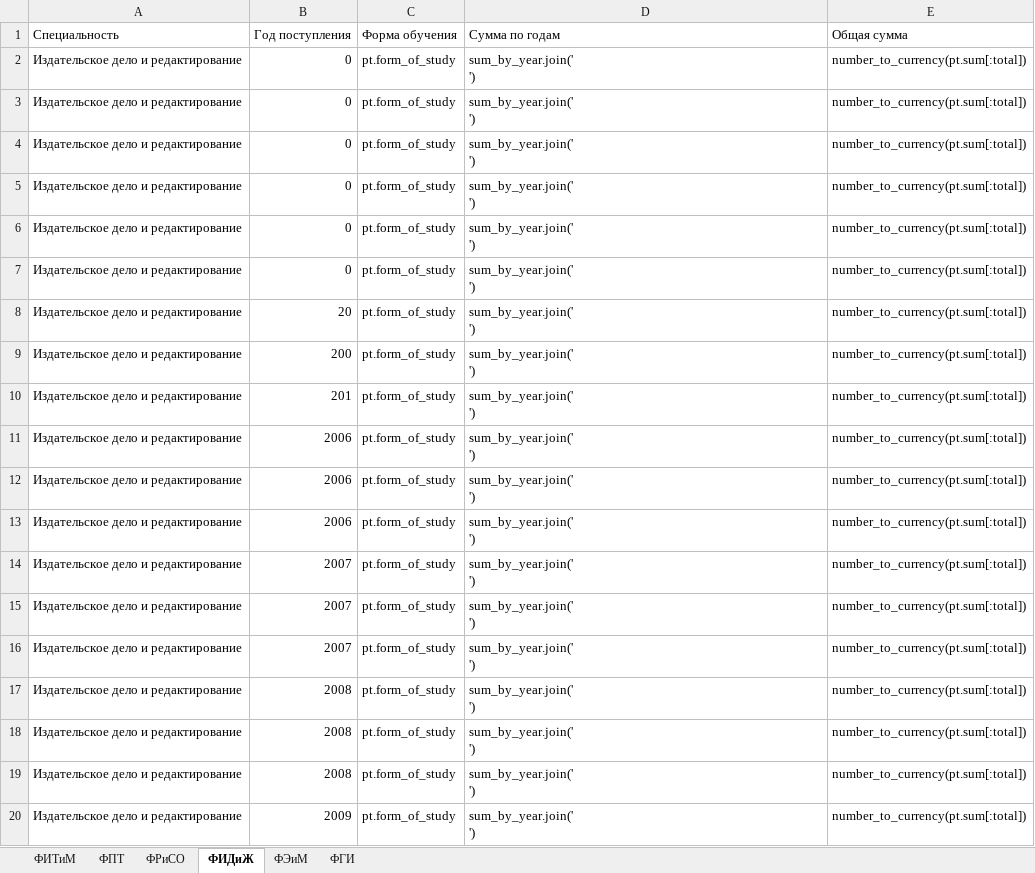
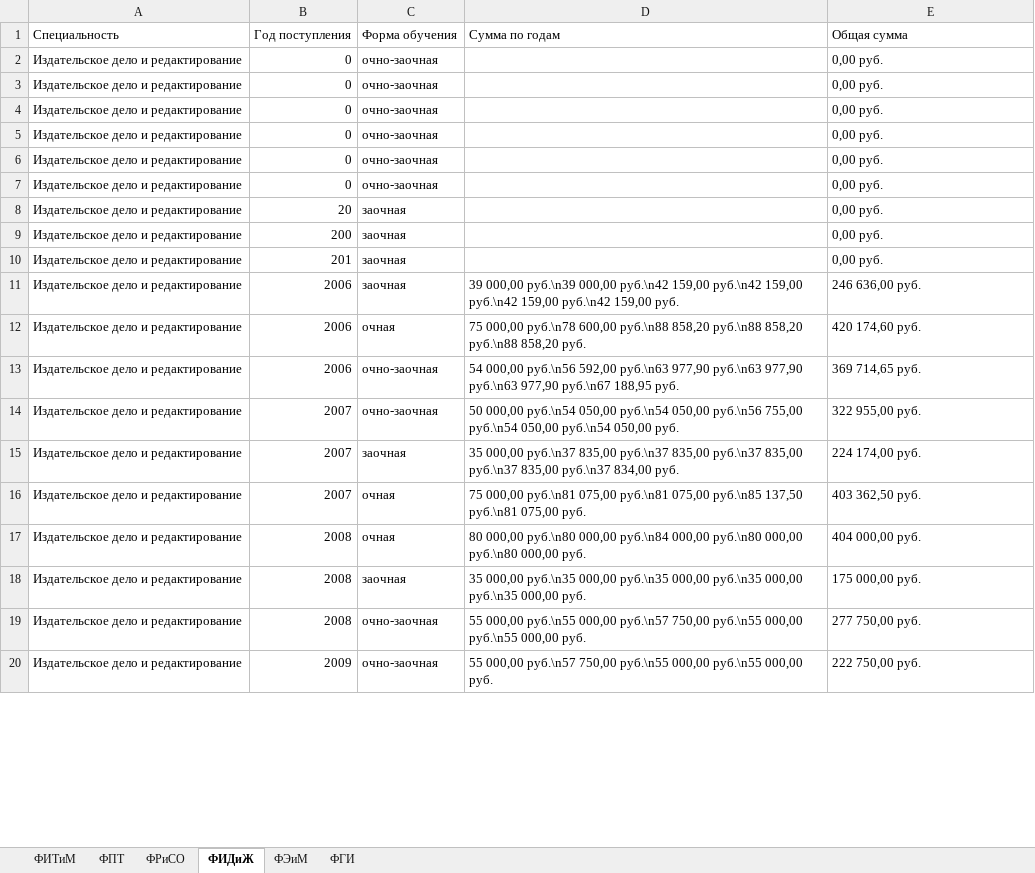
Before and after one commit to mgup/hq, an Excel workbook: simple.xlsx, sheet ФИДиЖ, drawn as a sheet; only a part is shown; values as stored, in another font and other column widths than the file's, no borders; ↵ is a line break in a cell; the diff covers the shown part only; the diff names each change by its address in the sheet, - before the commit and + after, or states it on an @@ line.

Commit message:
Таблица со стоимостью обучения

```diff
--- a/simple.xlsx (sheet ФИДиЖ)
+++ b/simple.xlsx (sheet ФИДиЖ)
-C2:C7 (Форма обучения): pt.form_of_study
+C2:C7 (Форма обучения): очно-заочная
-D2:D10 (Сумма по годам): sum_by_year.join(' ↵ ')
+D2:D10 (Сумма по годам): (empty)
-E2:E10 (Общая сумма): number_to_currency(pt.sum[:total])
+E2:E10 (Общая сумма): 0,00 руб.
-C8:C11 (Форма обучения): pt.form_of_study
+C8:C11 (Форма обучения): заочная
-D11 (Сумма по годам): sum_by_year.join(' ↵ ')
+D11 (Сумма по годам): 39 000,00 руб.\n39 000,00 руб.\n42 159,00 руб.\n42 159,00 руб.\n42 159,00 руб.\n42 159,00 руб.
-E11 (Общая сумма): number_to_currency(pt.sum[:total])
+E11 (Общая сумма): 246 636,00 руб.
-C12 (Форма обучения): pt.form_of_study
+C12 (Форма обучения): очная
-D12 (Сумма по годам): sum_by_year.join(' ↵ ')
+D12 (Сумма по годам): 75 000,00 руб.\n78 600,00 руб.\n88 858,20 руб.\n88 858,20 руб.\n88 858,20 руб.
-E12 (Общая сумма): number_to_currency(pt.sum[:total])
+E12 (Общая сумма): 420 174,60 руб.
-C13:C14 (Форма обучения): pt.form_of_study
+C13:C14 (Форма обучения): очно-заочная
-D13 (Сумма по годам): sum_by_year.join(' ↵ ')
+D13 (Сумма по годам): 54 000,00 руб.\n56 592,00 руб.\n63 977,90 руб.\n63 977,90 руб.\n63 977,90 руб.\n67 188,95 руб.
-E13 (Общая сумма): number_to_currency(pt.sum[:total])
+E13 (Общая сумма): 369 714,65 руб.
-D14 (Сумма по годам): sum_by_year.join(' ↵ ')
+D14 (Сумма по годам): 50 000,00 руб.\n54 050,00 руб.\n54 050,00 руб.\n56 755,00 руб.\n54 050,00 руб.\n54 050,00 руб.
-E14 (Общая сумма): number_to_currency(pt.sum[:total])
+E14 (Общая сумма): 322 955,00 руб.
-C15 (Форма обучения): pt.form_of_study
+C15 (Форма обучения): заочная
-D15 (Сумма по годам): sum_by_year.join(' ↵ ')
+D15 (Сумма по годам): 35 000,00 руб.\n37 835,00 руб.\n37 835,00 руб.\n37 835,00 руб.\n37 835,00 руб.\n37 834,00 руб.
-E15 (Общая сумма): number_to_currency(pt.sum[:total])
+E15 (Общая сумма): 224 174,00 руб.
-C16:C17 (Форма обучения): pt.form_of_study
+C16:C17 (Форма обучения): очная
-D16 (Сумма по годам): sum_by_year.join(' ↵ ')
+D16 (Сумма по годам): 75 000,00 руб.\n81 075,00 руб.\n81 075,00 руб.\n85 137,50 руб.\n81 075,00 руб.
-E16 (Общая сумма): number_to_currency(pt.sum[:total])
+E16 (Общая сумма): 403 362,50 руб.
-D17 (Сумма по годам): sum_by_year.join(' ↵ ')
+D17 (Сумма по годам): 80 000,00 руб.\n80 000,00 руб.\n84 000,00 руб.\n80 000,00 руб.\n80 000,00 руб.
-E17 (Общая сумма): number_to_currency(pt.sum[:total])
+E17 (Общая сумма): 404 000,00 руб.
-C18 (Форма обучения): pt.form_of_study
+C18 (Форма обучения): заочная
-D18 (Сумма по годам): sum_by_year.join(' ↵ ')
+D18 (Сумма по годам): 35 000,00 руб.\n35 000,00 руб.\n35 000,00 руб.\n35 000,00 руб.\n35 000,00 руб.
-E18 (Общая сумма): number_to_currency(pt.sum[:total])
+E18 (Общая сумма): 175 000,00 руб.
-C19:C20 (Форма обучения): pt.form_of_study
+C19:C20 (Форма обучения): очно-заочная
-D19 (Сумма по годам): sum_by_year.join(' ↵ ')
+D19 (Сумма по годам): 55 000,00 руб.\n55 000,00 руб.\n57 750,00 руб.\n55 000,00 руб.\n55 000,00 руб.
-E19 (Общая сумма): number_to_currency(pt.sum[:total])
+E19 (Общая сумма): 277 750,00 руб.
-D20 (Сумма по годам): sum_by_year.join(' ↵ ')
+D20 (Сумма по годам): 55 000,00 руб.\n57 750,00 руб.\n55 000,00 руб.\n55 000,00 руб.
-E20 (Общая сумма): number_to_currency(pt.sum[:total])
+E20 (Общая сумма): 222 750,00 руб.
```
Also changed, not shown: 219 edited cells elsewhere in this sheet, sheet ФПТ, sheet ФЭиМ, sheet ФИТиМ, sheet ФРиСО, sheet ФГИ, 4 other files.
